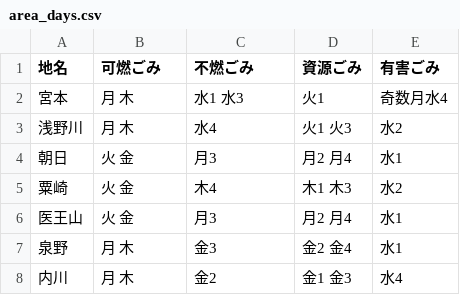
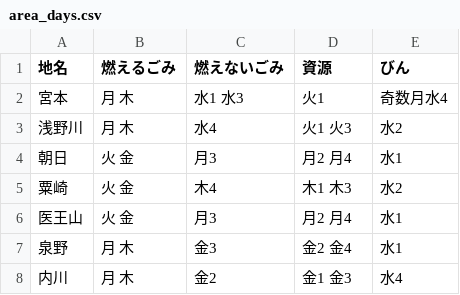
Before and after one commit to baku-baku/5374, a CSV file: data/area_days.csv, drawn as a sheet; only a part is shown.

Commit message:
Update area_days.csv

```diff
--- a/data/area_days.csv
+++ b/data/area_days.csv
@@ -1,2 +1,2 @@
-地名,可燃ごみ,不燃ごみ,資源ごみ,有害ごみ
+地名,燃えるごみ,燃えないごみ,資源,びん
 宮本,月 木,水1 水3,火1,奇数月水4
```
